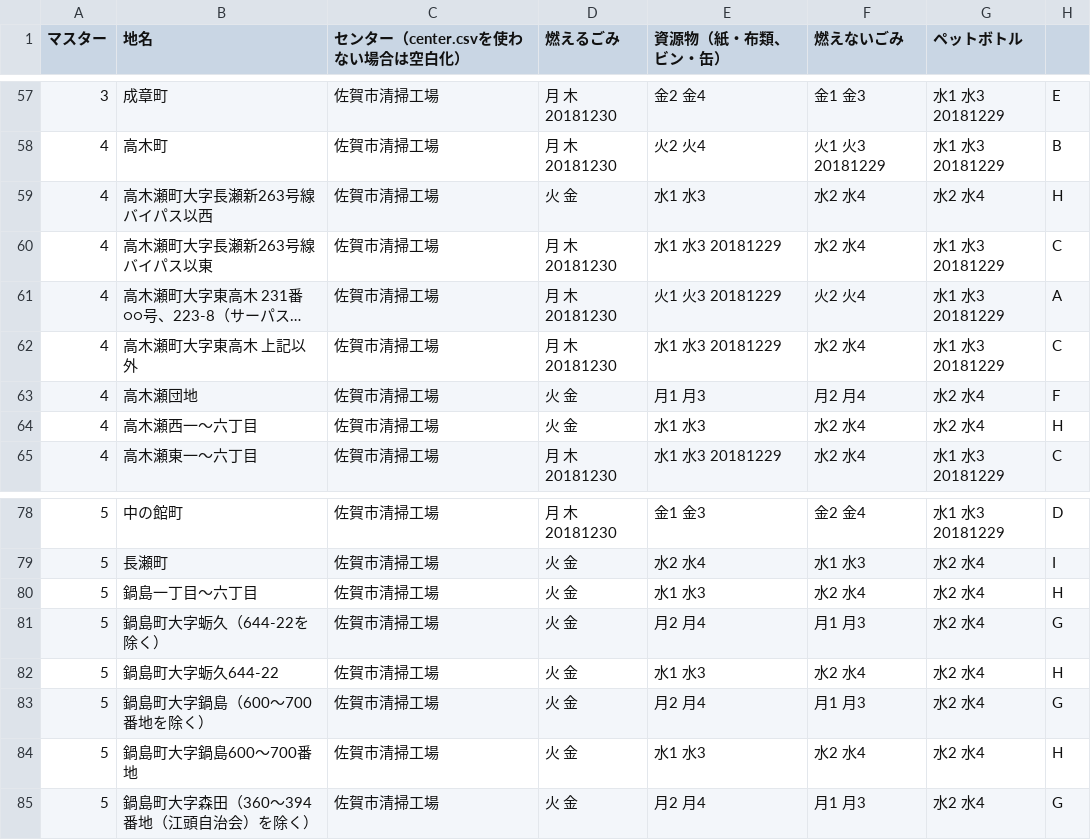
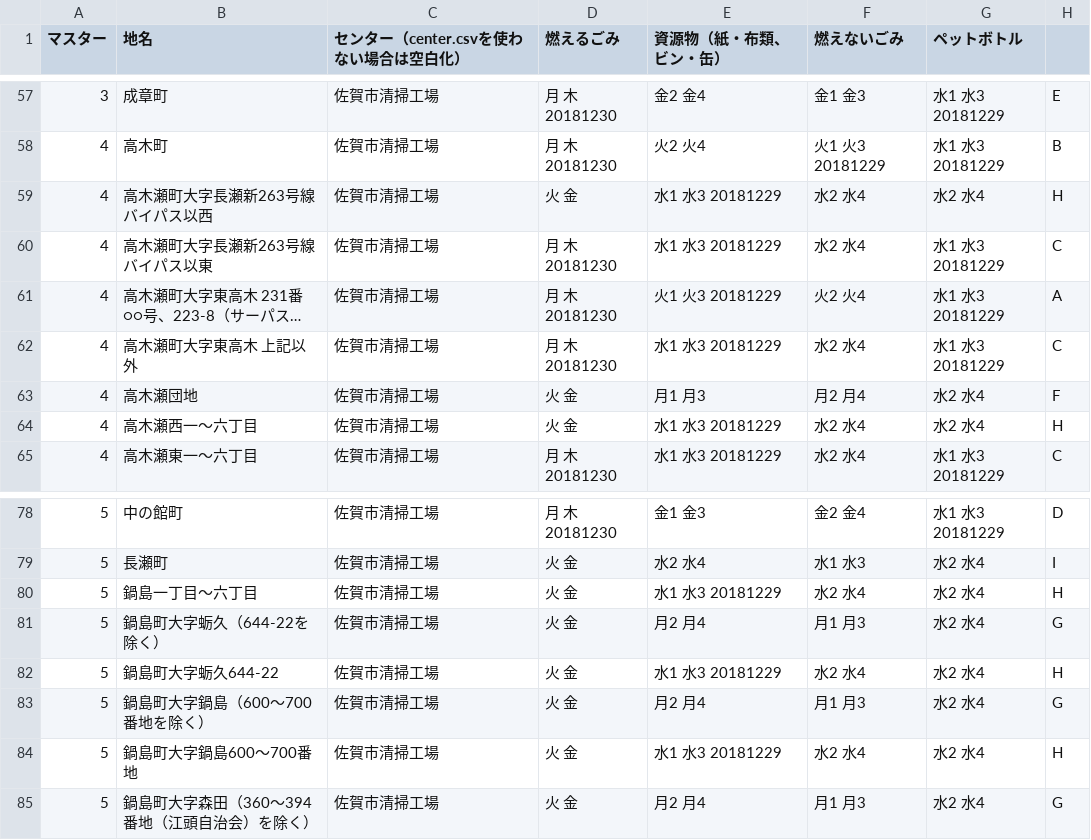
Before and after one commit to horiyo/saga5374, a CSV file: data/area_days.csv, drawn as a sheet; only a part is shown, gaps mark what is left out; long unchanged cells end in ….

Commit message:
Update area_days.csv

```diff
--- a/data/area_days.csv
+++ b/data/area_days.csv
@@ -58,3 +58,3 @@
 4,高木町,佐賀市清掃工場,月 木 20181230,火2 火4,火1 火3 20181229,水1 水3 20181229,B
-4,高木瀬町大字長瀬新263号線バイパス以西,佐賀市清掃工場,火 金,水1 水3,水2 水4,水2 水4,H
+4,高木瀬町大字長瀬新263号線バイパス以西,佐賀市清掃工場,火 金,水1 水3 20181229,水2 水4,水2 水4,H
 4,高木瀬町大字長瀬新263号線バイパス以東,佐賀市清掃工場,月 木 20181230,水1 水3 20181229,水2 水4,水1 水3 20181229,C
@@ -63,3 +63,3 @@
 4,高木瀬団地,佐賀市清掃工場,火 金,月1 月3,月2 月4,水2 水4,F
-4,高木瀬西一～六丁目,佐賀市清掃工場,火 金,水1 水3,水2 水4,水2 水4,H
+4,高木瀬西一～六丁目,佐賀市清掃工場,火 金,水1 水3 20181229,水2 水4,水2 水4,H
 4,高木瀬東一～六丁目,佐賀市清掃工場,月 木 20181230,水1 水3 20181229,水2 水4,水1 水3 20181229,C
@@ -79,7 +79,7 @@
 5,長瀬町,佐賀市清掃工場,火 金,水2 水4,水1 水3,水2 水4,I
-5,鍋島一丁目～六丁目,佐賀市清掃工場,火 金,水1 水3,水2 水4,水2 水4,H
+5,鍋島一丁目～六丁目,佐賀市清掃工場,火 金,水1 水3 20181229,水2 水4,水2 水4,H
 5,鍋島町大字蛎久（644-22を除く）,佐賀市清掃工場,火 金,月2 月4,月1 月3,水2 水4,G
-5,鍋島町大字蛎久644-22,佐賀市清掃工場,火 金,水1 水3,水2 水4,水2 水4,H
+5,鍋島町大字蛎久644-22,佐賀市清掃工場,火 金,水1 水3 20181229,水2 水4,水2 水4,H
 5,鍋島町大字鍋島（600～700番地を除く）,佐賀市清掃工場,火 金,月2 月4,月1 月3,水2 水4,G
-5,鍋島町大字鍋島600～700番地,佐賀市清掃工場,火 金,水1 水3,水2 水4,水2 水4,H
+5,鍋島町大字鍋島600～700番地,佐賀市清掃工場,火 金,水1 水3 20181229,水2 水4,水2 水4,H
 5,鍋島町大字森田（360～394番地（江頭自治会）を除く）,佐賀市清掃工場,火 金,月2 月4,月1 月3,水2 水4,G
```
